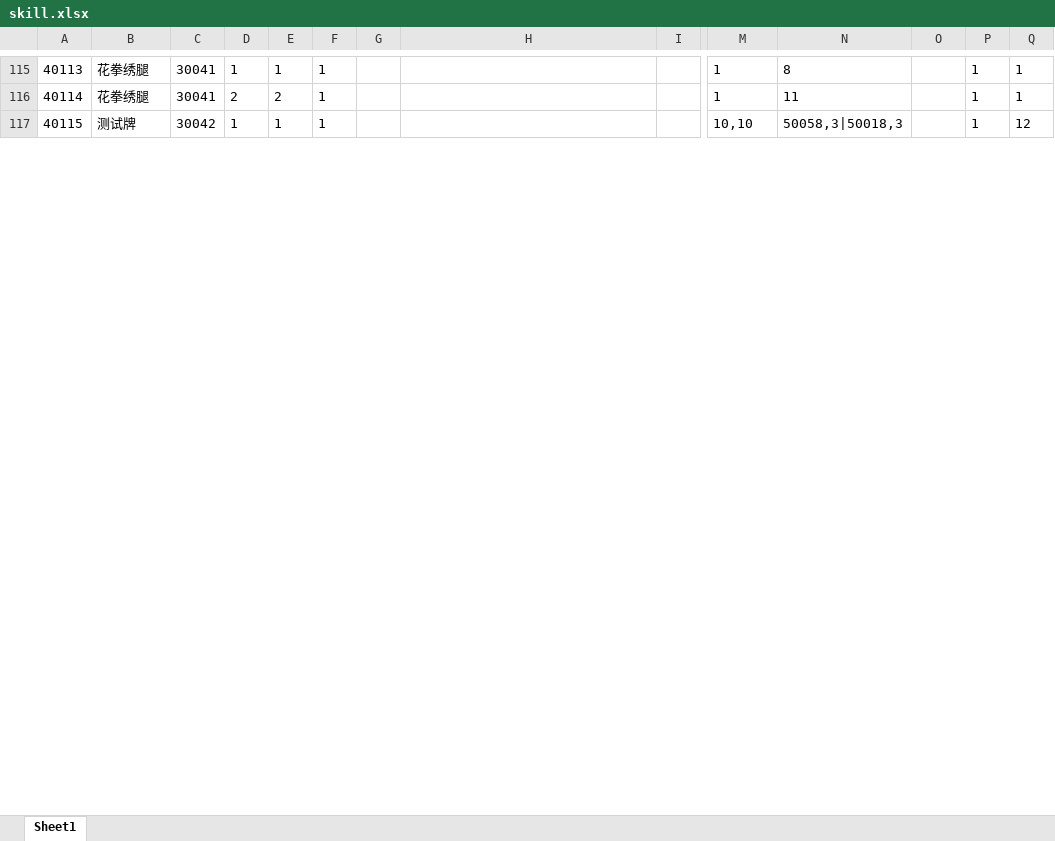
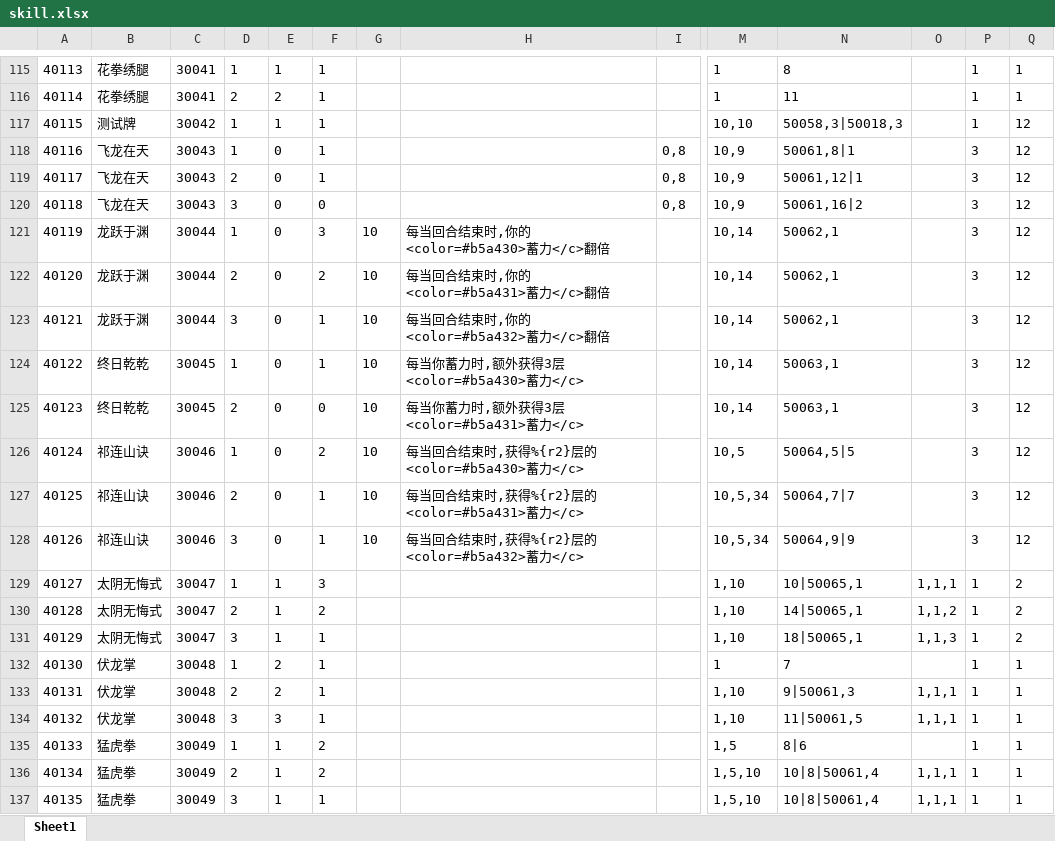
Before and after one commit to machaoTeam/LakeHeroConfig, an Excel workbook: excel/skill.xlsx, sheet Sheet1, drawn as a sheet; only a part is shown, gaps mark what is left out; values as stored, in another font and other column widths than the file's, no borders; rows hold the shown columns only; the diff covers the shown part only; the diff names each change by its address in the sheet, - before the commit and + after, or states it on an @@ line.

```diff
--- a/excel/skill.xlsx (sheet Sheet1)
+++ b/excel/skill.xlsx (sheet Sheet1)
+row 118: 40116 | 飞龙在天 | 30043 | 1 | 0 | 1 |  |  | 0,8 | 10,9 | 50061,8|1 |  | 3 | 12
+row 119: 40117 | 飞龙在天 | 30043 | 2 | 0 | 1 |  |  | 0,8 | 10,9 | 50061,12|1 |  | 3 | 12
+row 120: 40118 | 飞龙在天 | 30043 | 3 | 0 | 0 |  |  | 0,8 | 10,9 | 50061,16|2 |  | 3 | 12
+row 121: 40119 | 龙跃于渊 | 30044 | 1 | 0 | 3 | 10 | 每当回合结束时,你的<color=#b5a430>蓄力</c>翻倍 |  | 10,14 | 50062,1 |  | 3 | 12
+row 122: 40120 | 龙跃于渊 | 30044 | 2 | 0 | 2 | 10 | 每当回合结束时,你的<color=#b5a431>蓄力</c>翻倍 |  | 10,14 | 50062,1 |  | 3 | 12
+row 123: 40121 | 龙跃于渊 | 30044 | 3 | 0 | 1 | 10 | 每当回合结束时,你的<color=#b5a432>蓄力</c>翻倍 |  | 10,14 | 50062,1 |  | 3 | 12
+row 124: 40122 | 终日乾乾 | 30045 | 1 | 0 | 1 | 10 | 每当你蓄力时,额外获得3层<color=#b5a430>蓄力</c> |  | 10,14 | 50063,1 |  | 3 | 12
+row 125: 40123 | 终日乾乾 | 30045 | 2 | 0 | 0 | 10 | 每当你蓄力时,额外获得3层<color=#b5a431>蓄力</c> |  | 10,14 | 50063,1 |  | 3 | 12
+row 126: 40124 | 祁连山诀 | 30046 | 1 | 0 | 2 | 10 | 每当回合结束时,获得%{r2}层的<color=#b5a430>蓄力</c> |  | 10,5 | 50064,5|5 |  | 3 | 12
+row 127: 40125 | 祁连山诀 | 30046 | 2 | 0 | 1 | 10 | 每当回合结束时,获得%{r2}层的<color=#b5a431>蓄力</c> |  | 10,5,34 | 50064,7|7 |  | 3 | 12
+row 128: 40126 | 祁连山诀 | 30046 | 3 | 0 | 1 | 10 | 每当回合结束时,获得%{r2}层的<color=#b5a432>蓄力</c> |  | 10,5,34 | 50064,9|9 |  | 3 | 12
+row 129: 40127 | 太阴无悔式 | 30047 | 1 | 1 | 3 |  |  |  | 1,10 | 10|50065,1 | 1,1,1 | 1 | 2
+row 130: 40128 | 太阴无悔式 | 30047 | 2 | 1 | 2 |  |  |  | 1,10 | 14|50065,1 | 1,1,2 | 1 | 2
+row 131: 40129 | 太阴无悔式 | 30047 | 3 | 1 | 1 |  |  |  | 1,10 | 18|50065,1 | 1,1,3 | 1 | 2
+row 132: 40130 | 伏龙掌 | 30048 | 1 | 2 | 1 |  |  |  | 1 | 7 |  | 1 | 1
+row 133: 40131 | 伏龙掌 | 30048 | 2 | 2 | 1 |  |  |  | 1,10 | 9|50061,3 | 1,1,1 | 1 | 1
+row 134: 40132 | 伏龙掌 | 30048 | 3 | 3 | 1 |  |  |  | 1,10 | 11|50061,5 | 1,1,1 | 1 | 1
+row 135: 40133 | 猛虎拳 | 30049 | 1 | 1 | 2 |  |  |  | 1,5 | 8|6 |  | 1 | 1
+row 136: 40134 | 猛虎拳 | 30049 | 2 | 1 | 2 |  |  |  | 1,5,10 | 10|8|50061,4 | 1,1,1 | 1 | 1
+row 137: 40135 | 猛虎拳 | 30049 | 3 | 1 | 1 |  |  |  | 1,5,10 | 10|8|50061,4 | 1,1,1 | 1 | 1
```
Also changed, not shown: 45 added rows and row numbers in column A elsewhere in this sheet, excel/buff.xlsx, excel/card.xlsx, 3 other files.
